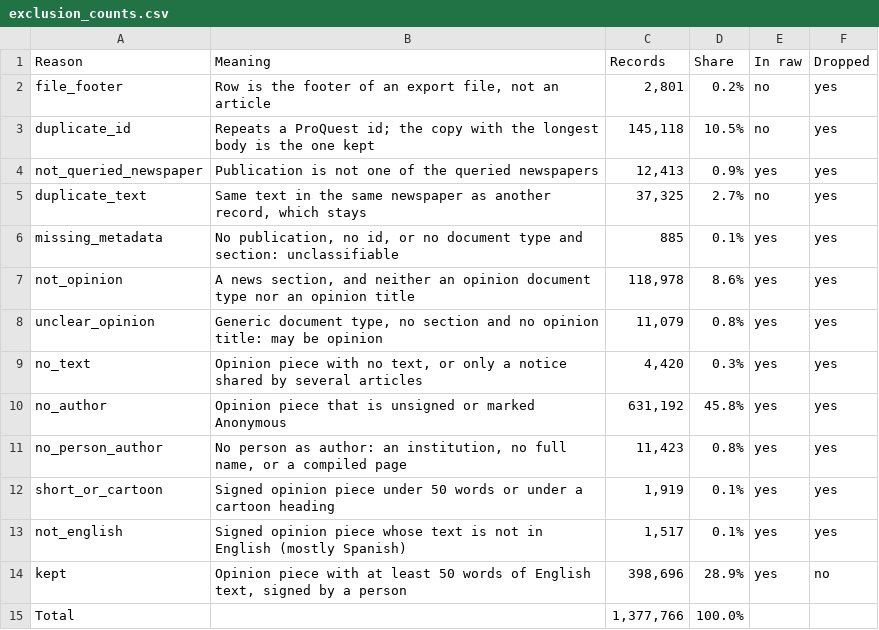
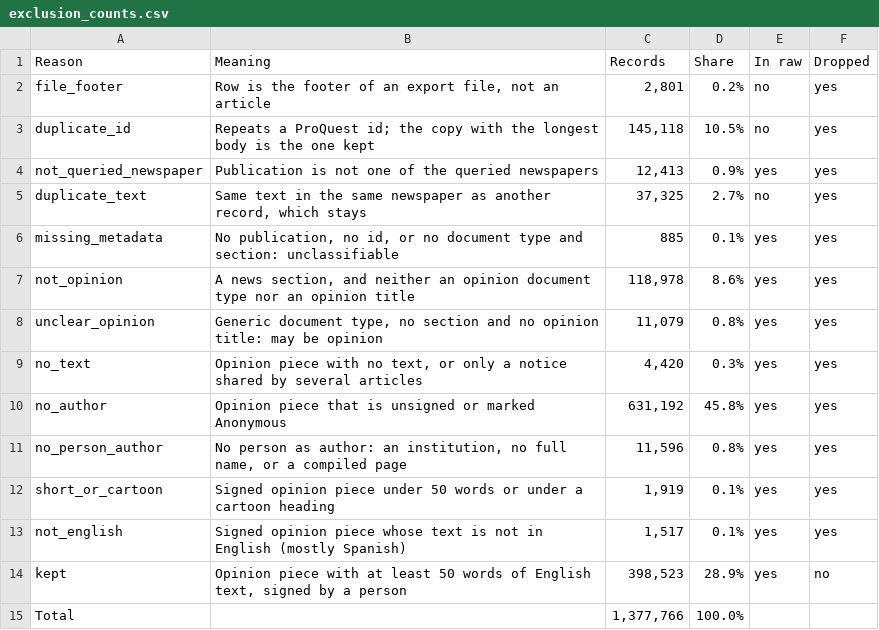
Before and after one commit to JuanReyes01/econ_corpus, a CSV file: reports/tables/exclusion_counts.csv, drawn as a sheet.

```diff
--- a/reports/tables/exclusion_counts.csv
+++ b/reports/tables/exclusion_counts.csv
@@ -10,6 +10,6 @@ no_text,"Opinion piece with no text, or only a notice shared by several articles
 no_author,Opinion piece that is unsigned or marked Anonymous,"631,192",45.8%,yes,yes
-no_person_author,"No person as author: an institution, no full name, or a compiled page","11,423",0.8%,yes,yes
+no_person_author,"No person as author: an institution, no full name, or a compiled page","11,596",0.8%,yes,yes
 short_or_cartoon,Signed opinion piece under 50 words or under a cartoon heading,"1,919",0.1%,yes,yes
 not_english,Signed opinion piece whose text is not in English (mostly Spanish),"1,517",0.1%,yes,yes
-kept,"Opinion piece with at least 50 words of English text, signed by a person","398,696",28.9%,yes,no
+kept,"Opinion piece with at least 50 words of English text, signed by a person","398,523",28.9%,yes,no
 Total,,"1,377,766",100.0%,,
```
Also changed, not shown: reports/tables/clean_flow.csv, 4 other files.
